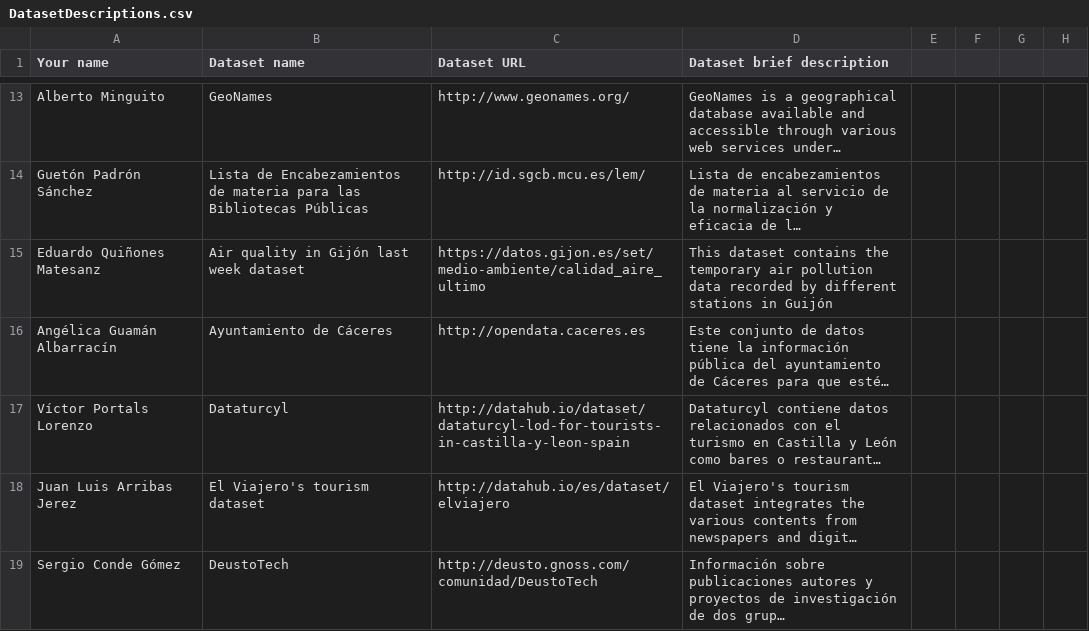
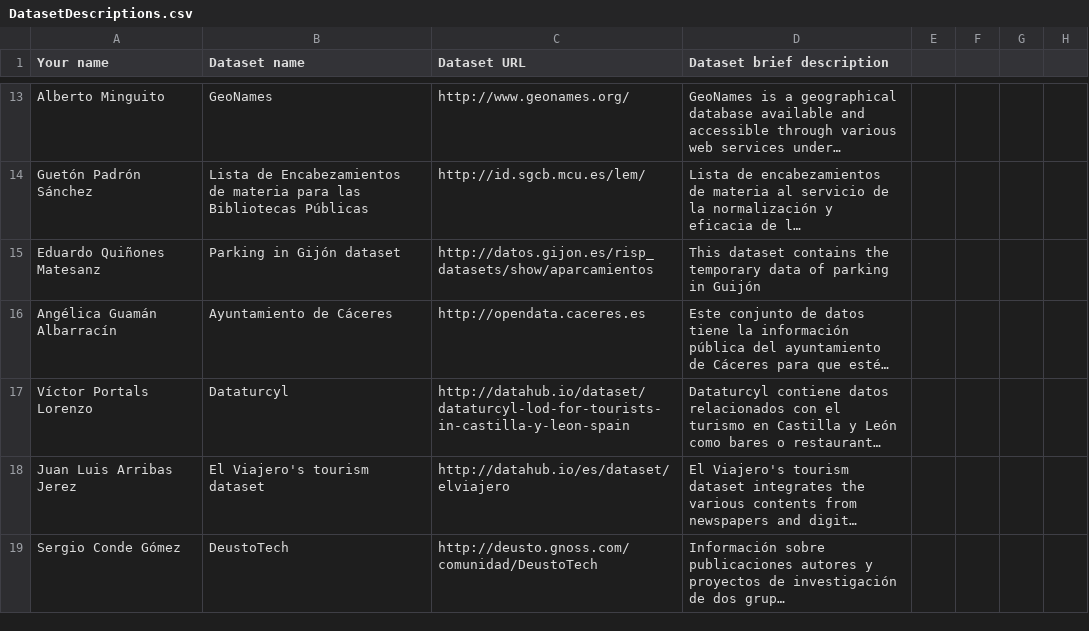
Before and after one commit to FacultadInformatica-LinkedData/Curso2014-2015, a CSV file: Assignment1/DatasetDescriptions.csv, drawn as a sheet; only a part is shown, gaps mark what is left out; long unchanged cells end in …; the diff names each change by its address in the sheet, - before the commit and + after, or states it on an @@ line.

Commit message:
Update DatasetDescriptions.csv

```diff
--- a/Assignment1/DatasetDescriptions.csv
+++ b/Assignment1/DatasetDescriptions.csv
-B15 (Dataset name): Air quality in Gijón last week dataset
+B15 (Dataset name): Parking in Gijón dataset
-C15 (Dataset URL): https://datos.gijon.es/set/medio-ambiente/calidad_aire_ultimo
+C15 (Dataset URL): http://datos.gijon.es/risp_datasets/show/aparcamientos
-D15 (Dataset brief description): …the temporary air pollution data recorded by different stations in Guijón
+D15 (Dataset brief description): …the temporary data of parking in Guijón
```
